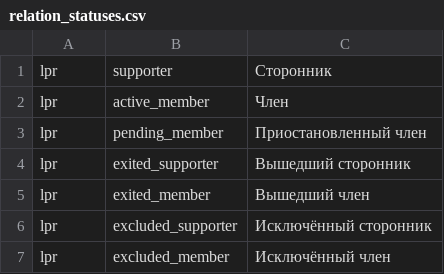
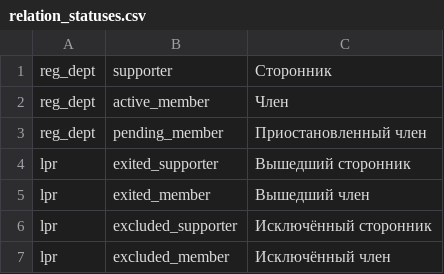
Before and after one commit to kotovalexarian/lpr-partynest, a CSV file: config/seeds/relation_statuses.csv, drawn as a sheet; the diff names each change by its address in the sheet, - before the commit and + after, or states it on an @@ line.

Commit message:
Fix seeds

```diff
--- a/config/seeds/relation_statuses.csv
+++ b/config/seeds/relation_statuses.csv
-A1:A3: lpr
+A1:A3: reg_dept
```
